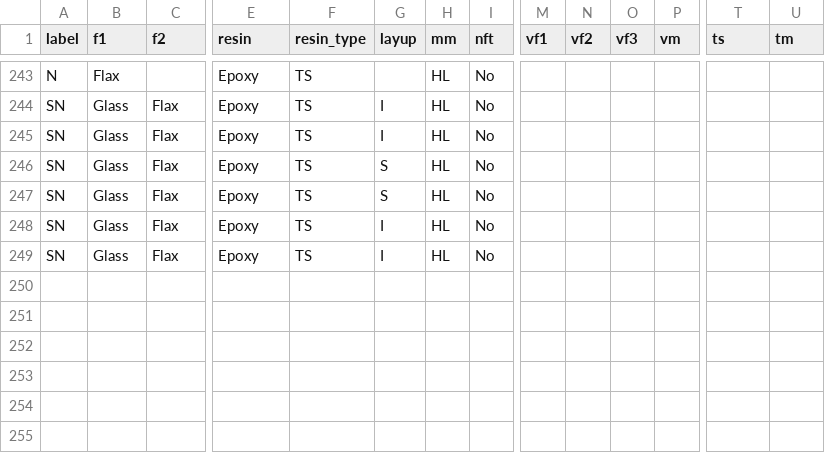
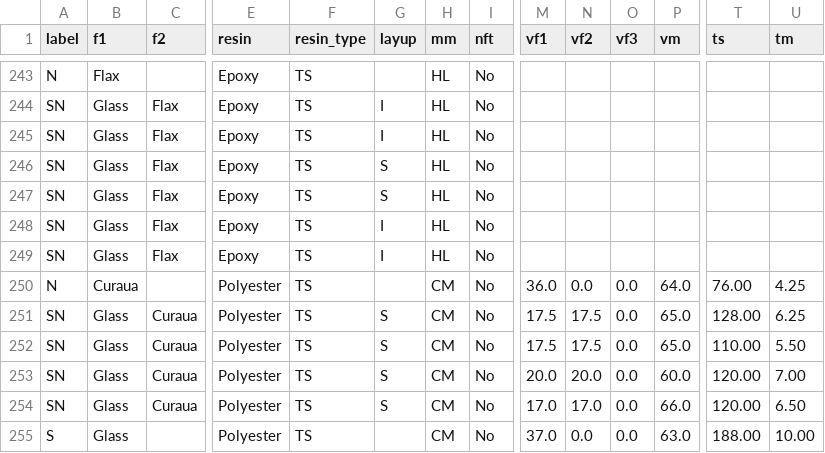
Before and after one commit to amirbaharvand66/lvi_hybrid_composite, a CSV file: mech_prop.csv, drawn as a sheet; only a part is shown, gaps mark what is left out; rows hold the shown columns only; the diff names each change by its address in the sheet, - before the commit and + after, or states it on an @@ line.

Commit message:
glass/curaua added

```diff
--- a/mech_prop.csv
+++ b/mech_prop.csv
+row 250: N | Curaua |  | Polyester | TS |  | CM | No | 36.0 | 0.0 | 0.0 | 64.0 | 76.00 | 4.25
+row 251: SN | Glass | Curaua | Polyester | TS | S | CM | No | 17.5 | 17.5 | 0.0 | 65.0 | 128.00 | 6.25
+row 252: SN | Glass | Curaua | Polyester | TS | S | CM | No | 17.5 | 17.5 | 0.0 | 65.0 | 110.00 | 5.50
+row 253: SN | Glass | Curaua | Polyester | TS | S | CM | No | 20.0 | 20.0 | 0.0 | 60.0 | 120.00 | 7.00
+row 254: SN | Glass | Curaua | Polyester | TS | S | CM | No | 17.0 | 17.0 | 0.0 | 66.0 | 120.00 | 6.50
+row 255: S | Glass |  | Polyester | TS |  | CM | No | 37.0 | 0.0 | 0.0 | 63.0 | 188.00 | 10.00
```
